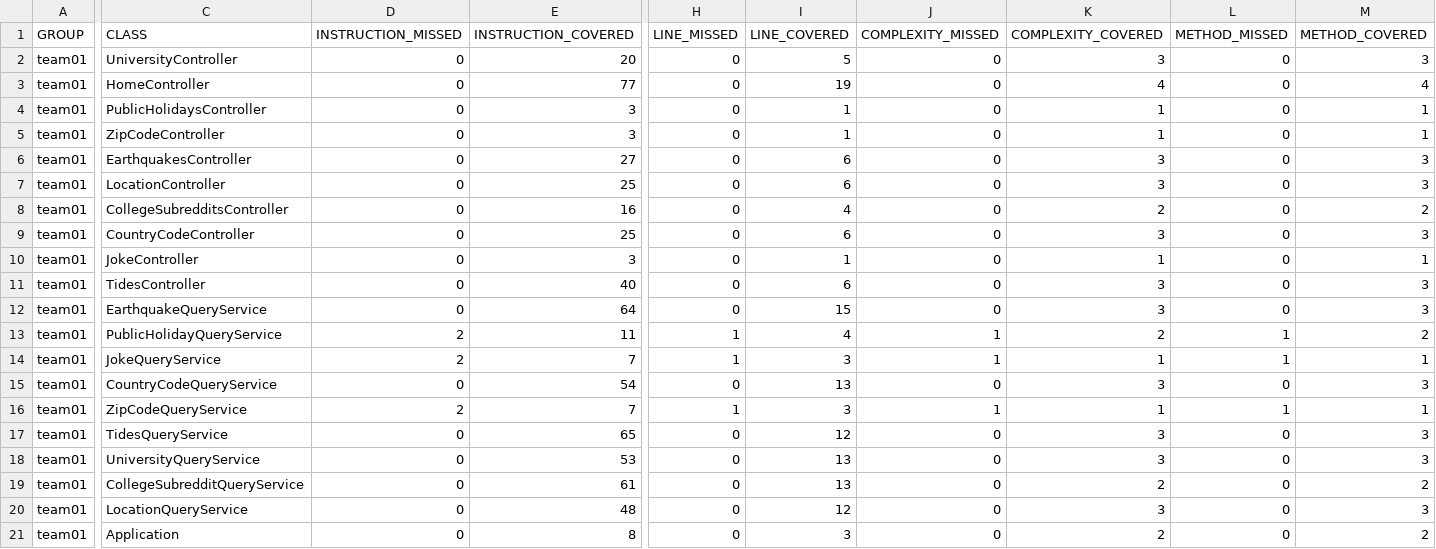
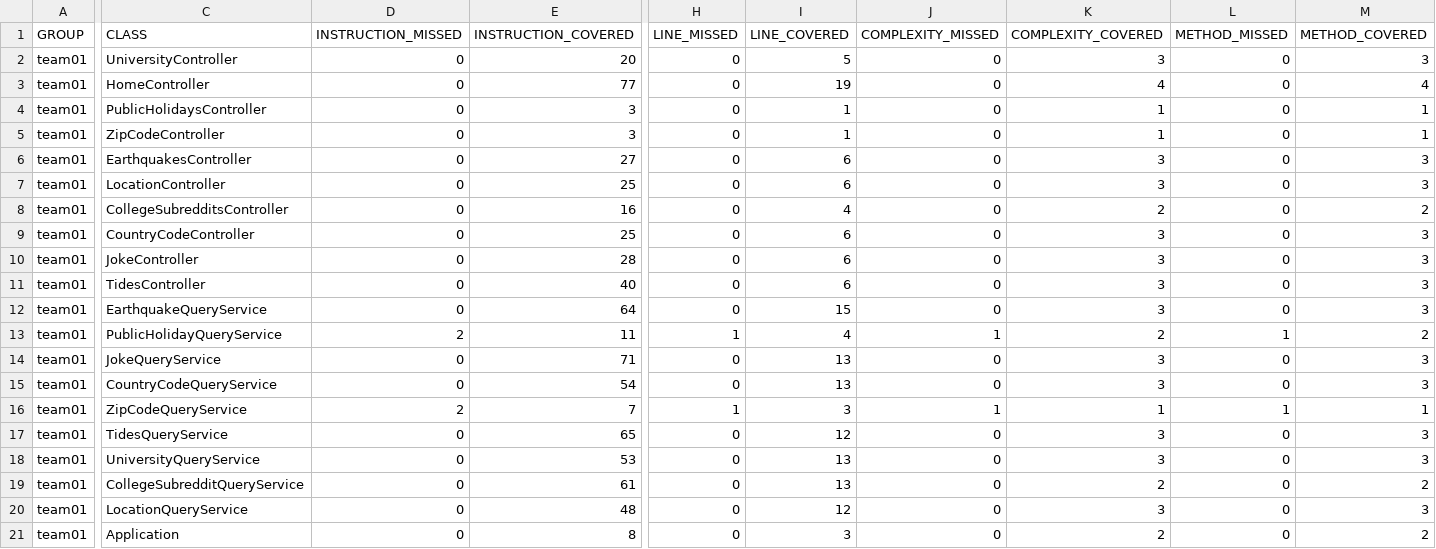
Before and after one commit to ucsb-cs156-w24/team01-w24-6pm-2, a CSV file: jacoco/jacoco.csv, drawn as a sheet; only a part is shown, gaps mark what is left out; the diff names each change by its address in the sheet, - before the commit and + after, or states it on an @@ line.

```diff
--- a/jacoco/jacoco.csv
+++ b/jacoco/jacoco.csv
-E10 (INSTRUCTION_COVERED): 3
+E10 (INSTRUCTION_COVERED): 28
-I10 (LINE_COVERED): 1
+I10 (LINE_COVERED): 6
-K10 (COMPLEXITY_COVERED): 1
+K10 (COMPLEXITY_COVERED): 3
-M10 (METHOD_COVERED): 1
+M10 (METHOD_COVERED): 3
-D14 (INSTRUCTION_MISSED): 2
+D14 (INSTRUCTION_MISSED): 0
-E14 (INSTRUCTION_COVERED): 7
+E14 (INSTRUCTION_COVERED): 71
-H14 (LINE_MISSED): 1
+H14 (LINE_MISSED): 0
-I14 (LINE_COVERED): 3
+I14 (LINE_COVERED): 13
-J14 (COMPLEXITY_MISSED): 1
+J14 (COMPLEXITY_MISSED): 0
-K14 (COMPLEXITY_COVERED): 1
+K14 (COMPLEXITY_COVERED): 3
-L14 (METHOD_MISSED): 1
+L14 (METHOD_MISSED): 0
-M14 (METHOD_COVERED): 1
+M14 (METHOD_COVERED): 3
```
Also changed, not shown: 11 other files.
